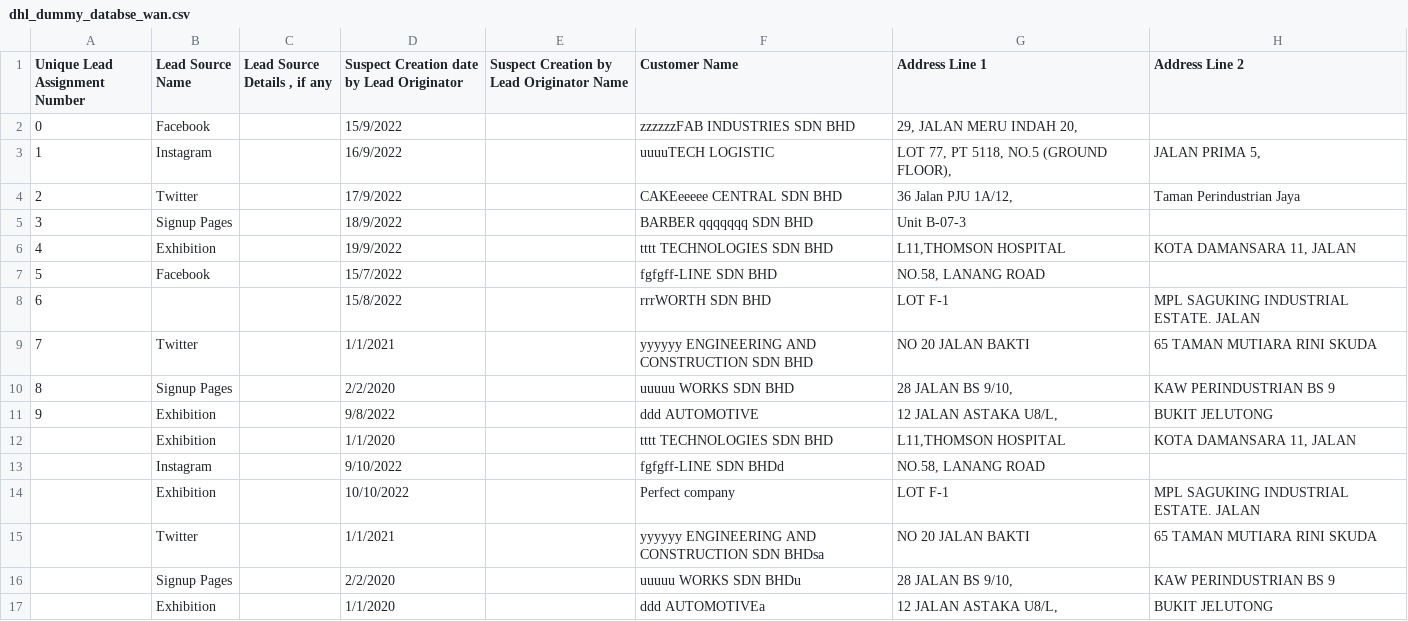
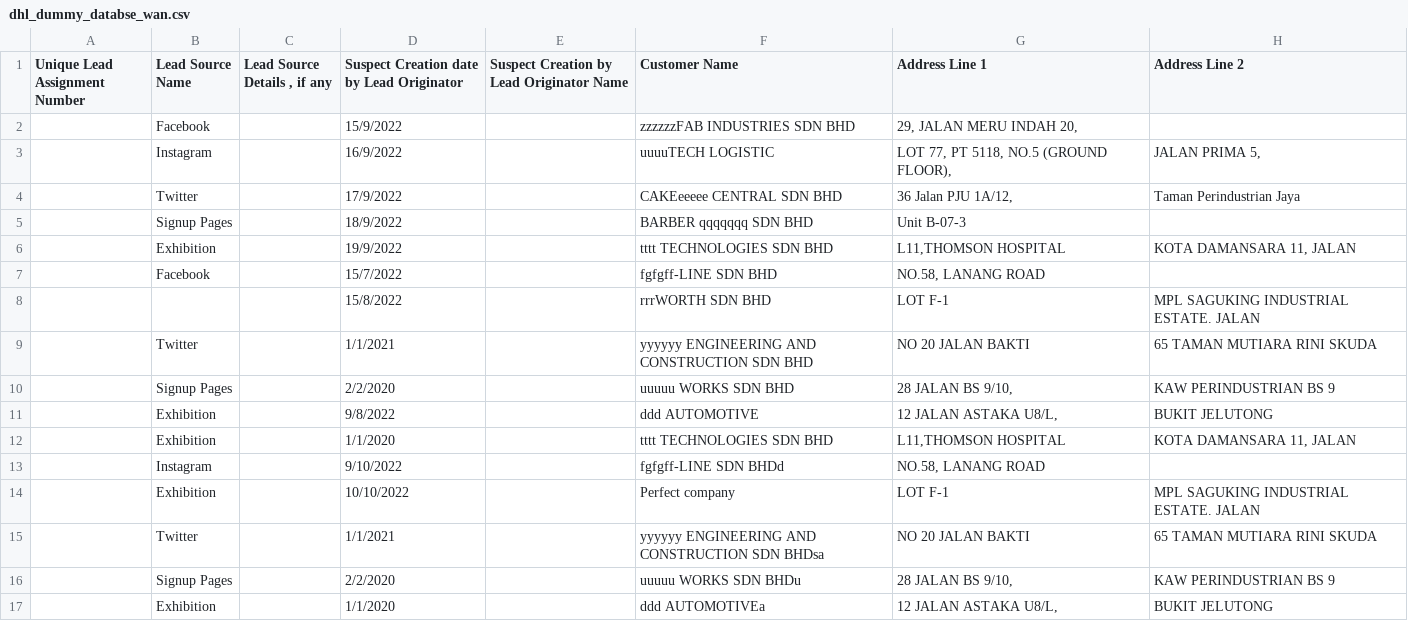
Before and after one commit to azfarjef/lead-scoring, a CSV file: compile/data/dhl_dummy_databse_wan.csv, drawn as a sheet; only a part is shown; the diff names each change by its address in the sheet, - before the commit and + after, or states it on an @@ line.

Commit message:
remove unique ID in dummy data

```diff
--- a/compile/data/dhl_dummy_databse_wan.csv
+++ b/compile/data/dhl_dummy_databse_wan.csv
-A2 (Unique Lead Assignment Number): 0
+A2 (Unique Lead Assignment Number): (empty)
-A3 (Unique Lead Assignment Number): 1
+A3 (Unique Lead Assignment Number): (empty)
-A4 (Unique Lead Assignment Number): 2
+A4 (Unique Lead Assignment Number): (empty)
-A5 (Unique Lead Assignment Number): 3
+A5 (Unique Lead Assignment Number): (empty)
-A6 (Unique Lead Assignment Number): 4
+A6 (Unique Lead Assignment Number): (empty)
-A7 (Unique Lead Assignment Number): 5
+A7 (Unique Lead Assignment Number): (empty)
-A8 (Unique Lead Assignment Number): 6
+A8 (Unique Lead Assignment Number): (empty)
-A9 (Unique Lead Assignment Number): 7
+A9 (Unique Lead Assignment Number): (empty)
-A10 (Unique Lead Assignment Number): 8
+A10 (Unique Lead Assignment Number): (empty)
-A11 (Unique Lead Assignment Number): 9
+A11 (Unique Lead Assignment Number): (empty)
```
